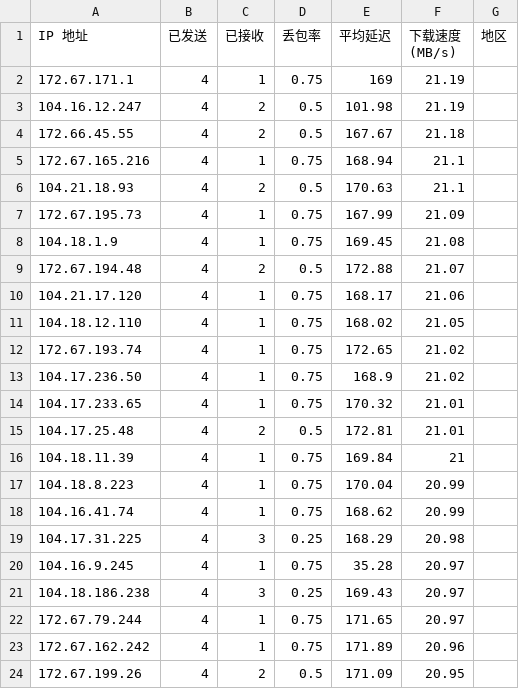
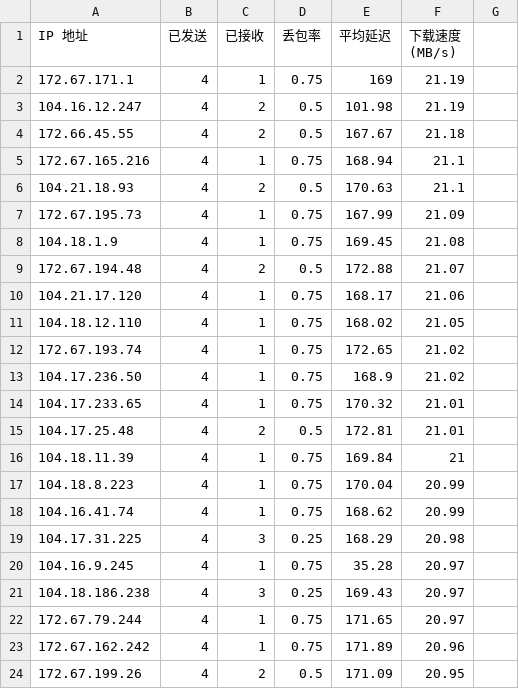
Before and after one commit to KingTong0324/WorkerVless2sub, a CSV file: CloudflareSpeedTest.csv, drawn as a sheet.

Commit message:
Update CloudflareSpeedTest.csv

```diff
--- a/CloudflareSpeedTest.csv
+++ b/CloudflareSpeedTest.csv
@@ -1,2 +1,2 @@
-IP 地址,已发送,已接收,丢包率,平均延迟,下载速度 (MB/s),地区
+IP 地址,已发送,已接收,丢包率,平均延迟,下载速度 (MB/s)
 172.67.171.1,4,1,0.75,169,21.19
```
